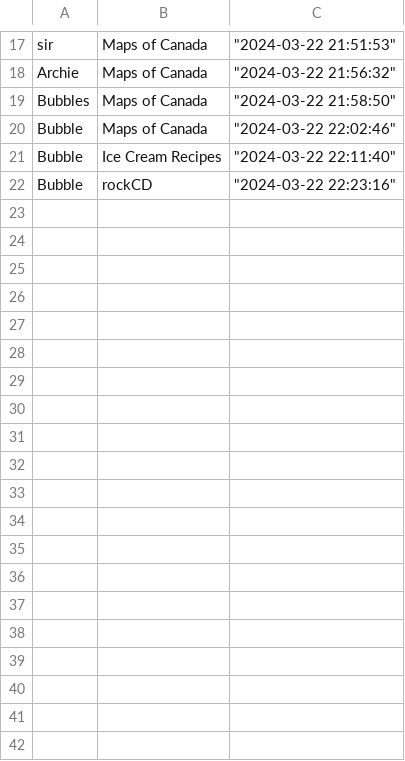
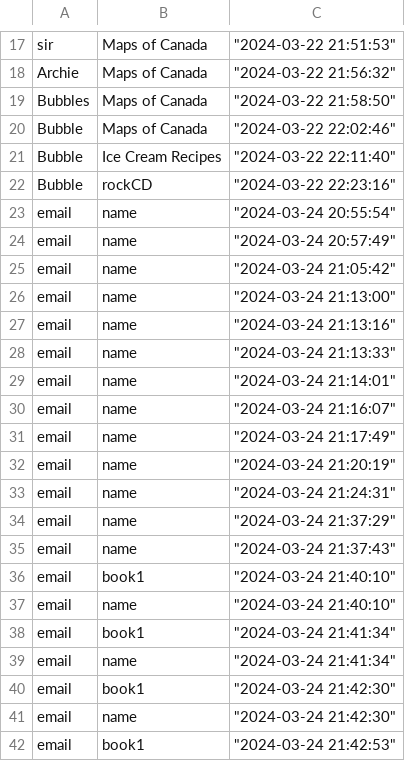
Before and after one commit to vincentrann/EECS-3111-project, a CSV file: EECS3311_project/src/data/UserItems.csv, drawn as a sheet; only a part is shown, gaps mark what is left out; the diff covers the shown part only.

```diff
--- a/EECS3311_project/src/data/UserItems.csv
+++ b/EECS3311_project/src/data/UserItems.csv
@@ -22 +22,21 @@ Bubble,Ice Cream Recipes,"""2024-03-22 22:11:40"""
 Bubble,rockCD,"""2024-03-22 22:23:16"""
+email,name,"""2024-03-24 20:55:54"""
+email,name,"""2024-03-24 20:57:49"""
+email,name,"""2024-03-24 21:05:42"""
+email,name,"""2024-03-24 21:13:00"""
+email,name,"""2024-03-24 21:13:16"""
+email,name,"""2024-03-24 21:13:33"""
+email,name,"""2024-03-24 21:14:01"""
+email,name,"""2024-03-24 21:16:07"""
+email,name,"""2024-03-24 21:17:49"""
+email,name,"""2024-03-24 21:20:19"""
+email,name,"""2024-03-24 21:24:31"""
+email,name,"""2024-03-24 21:37:29"""
+email,name,"""2024-03-24 21:37:43"""
+email,book1,"""2024-03-24 21:40:10"""
+email,name,"""2024-03-24 21:40:10"""
+email,book1,"""2024-03-24 21:41:34"""
+email,name,"""2024-03-24 21:41:34"""
+email,book1,"""2024-03-24 21:42:30"""
+email,name,"""2024-03-24 21:42:30"""
+email,book1,"""2024-03-24 21:42:53"""
```
Also changed, not shown: 17 added rows elsewhere in this file, EECS3311_project/src/data/PhysicalItems.csv, EECS3311_project/src/data/VirtualItems.csv, 9 other files.
